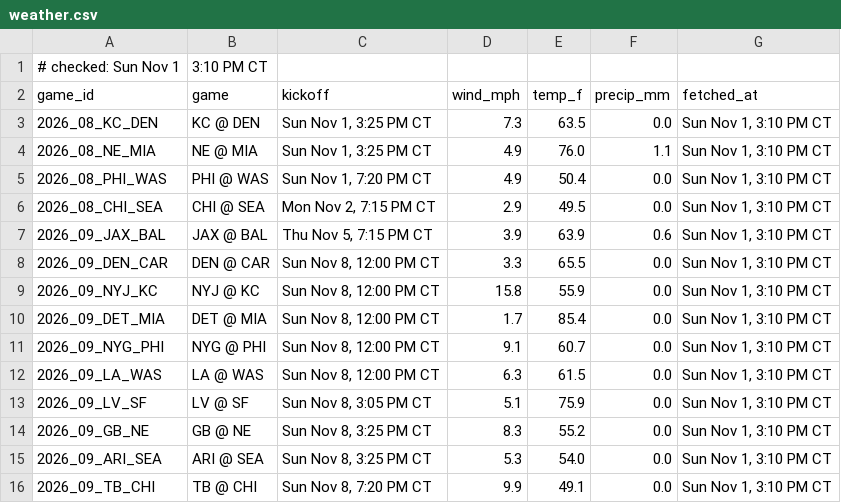
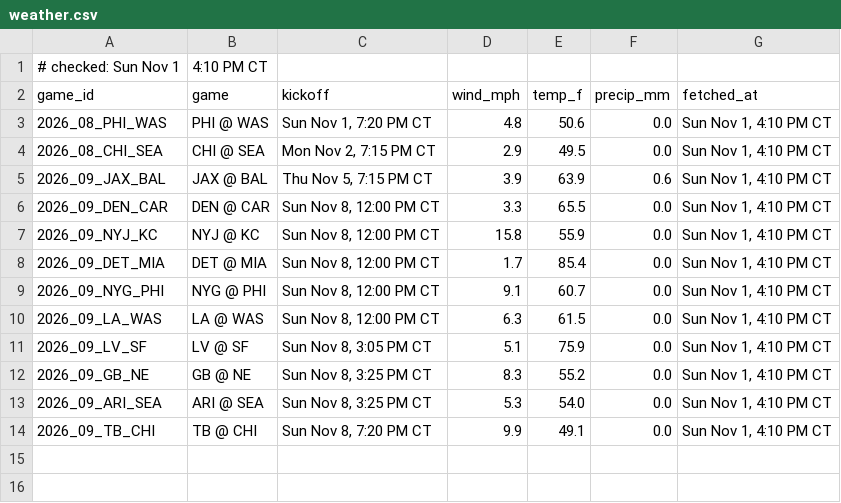
Before and after one commit to Ratboy3/The-Rat-Report, a CSV file: weather.csv, drawn as a sheet.

```diff
--- a/weather.csv
+++ b/weather.csv
@@ -1,16 +1,14 @@
-# checked: Sun Nov 1, 3:10 PM CT
+# checked: Sun Nov 1, 4:10 PM CT
 game_id,game,kickoff,wind_mph,temp_f,precip_mm,fetched_at
-2026_08_KC_DEN,KC @ DEN,"Sun Nov 1, 3:25 PM CT",7.3,63.5,0.0,"Sun Nov 1, 3:10 PM CT"
-2026_08_NE_MIA,NE @ MIA,"Sun Nov 1, 3:25 PM CT",4.9,76.0,1.1,"Sun Nov 1, 3:10 PM CT"
-2026_08_PHI_WAS,PHI @ WAS,"Sun Nov 1, 7:20 PM CT",4.9,50.4,0.0,"Sun Nov 1, 3:10 PM CT"
-2026_08_CHI_SEA,CHI @ SEA,"Mon Nov 2, 7:15 PM CT",2.9,49.5,0.0,"Sun Nov 1, 3:10 PM CT"
-2026_09_JAX_BAL,JAX @ BAL,"Thu Nov 5, 7:15 PM CT",3.9,63.9,0.6,"Sun Nov 1, 3:10 PM CT"
-2026_09_DEN_CAR,DEN @ CAR,"Sun Nov 8, 12:00 PM CT",3.3,65.5,0.0,"Sun Nov 1, 3:10 PM CT"
-2026_09_NYJ_KC,NYJ @ KC,"Sun Nov 8, 12:00 PM CT",15.8,55.9,0.0,"Sun Nov 1, 3:10 PM CT"
-2026_09_DET_MIA,DET @ MIA,"Sun Nov 8, 12:00 PM CT",1.7,85.4,0.0,"Sun Nov 1, 3:10 PM CT"
-2026_09_NYG_PHI,NYG @ PHI,"Sun Nov 8, 12:00 PM CT",9.1,60.7,0.0,"Sun Nov 1, 3:10 PM CT"
-2026_09_LA_WAS,LA @ WAS,"Sun Nov 8, 12:00 PM CT",6.3,61.5,0.0,"Sun Nov 1, 3:10 PM CT"
-2026_09_LV_SF,LV @ SF,"Sun Nov 8, 3:05 PM CT",5.1,75.9,0.0,"Sun Nov 1, 3:10 PM CT"
-2026_09_GB_NE,GB @ NE,"Sun Nov 8, 3:25 PM CT",8.3,55.2,0.0,"Sun Nov 1, 3:10 PM CT"
-2026_09_ARI_SEA,ARI @ SEA,"Sun Nov 8, 3:25 PM CT",5.3,54.0,0.0,"Sun Nov 1, 3:10 PM CT"
-2026_09_TB_CHI,TB @ CHI,"Sun Nov 8, 7:20 PM CT",9.9,49.1,0.0,"Sun Nov 1, 3:10 PM CT"
+2026_08_PHI_WAS,PHI @ WAS,"Sun Nov 1, 7:20 PM CT",4.8,50.6,0.0,"Sun Nov 1, 4:10 PM CT"
+2026_08_CHI_SEA,CHI @ SEA,"Mon Nov 2, 7:15 PM CT",2.9,49.5,0.0,"Sun Nov 1, 4:10 PM CT"
+2026_09_JAX_BAL,JAX @ BAL,"Thu Nov 5, 7:15 PM CT",3.9,63.9,0.6,"Sun Nov 1, 4:10 PM CT"
+2026_09_DEN_CAR,DEN @ CAR,"Sun Nov 8, 12:00 PM CT",3.3,65.5,0.0,"Sun Nov 1, 4:10 PM CT"
+2026_09_NYJ_KC,NYJ @ KC,"Sun Nov 8, 12:00 PM CT",15.8,55.9,0.0,"Sun Nov 1, 4:10 PM CT"
+2026_09_DET_MIA,DET @ MIA,"Sun Nov 8, 12:00 PM CT",1.7,85.4,0.0,"Sun Nov 1, 4:10 PM CT"
+2026_09_NYG_PHI,NYG @ PHI,"Sun Nov 8, 12:00 PM CT",9.1,60.7,0.0,"Sun Nov 1, 4:10 PM CT"
+2026_09_LA_WAS,LA @ WAS,"Sun Nov 8, 12:00 PM CT",6.3,61.5,0.0,"Sun Nov 1, 4:10 PM CT"
+2026_09_LV_SF,LV @ SF,"Sun Nov 8, 3:05 PM CT",5.1,75.9,0.0,"Sun Nov 1, 4:10 PM CT"
+2026_09_GB_NE,GB @ NE,"Sun Nov 8, 3:25 PM CT",8.3,55.2,0.0,"Sun Nov 1, 4:10 PM CT"
+2026_09_ARI_SEA,ARI @ SEA,"Sun Nov 8, 3:25 PM CT",5.3,54.0,0.0,"Sun Nov 1, 4:10 PM CT"
+2026_09_TB_CHI,TB @ CHI,"Sun Nov 8, 7:20 PM CT",9.9,49.1,0.0,"Sun Nov 1, 4:10 PM CT"
```
